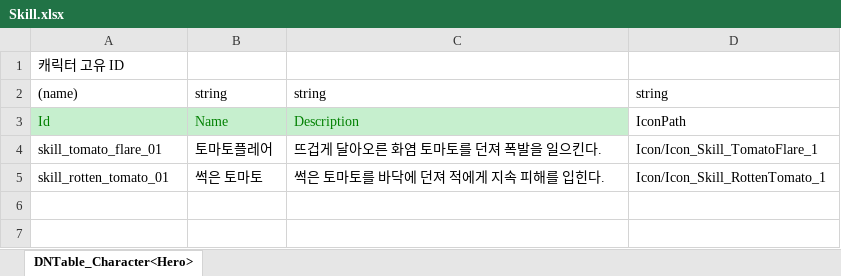
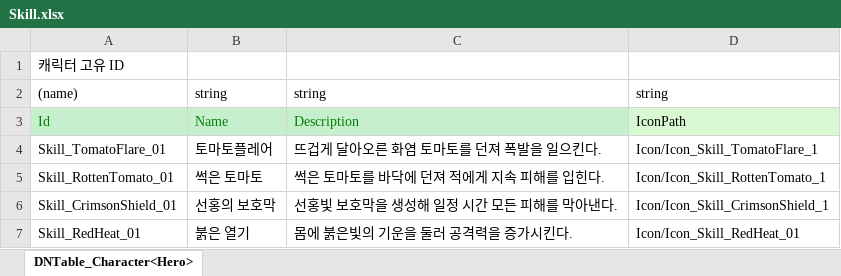
Before and after one commit to Mara41-9/2DProject, an Excel workbook: JsonConverter/ExcelFiles/Skill.xlsx, sheet DNTable_Character<Hero>, drawn as a sheet; values as stored, in another font and other column widths than the file's, no borders; the diff names each change by its address in the sheet, - before the commit and + after, or states it on an @@ line.

```diff
--- a/JsonConverter/ExcelFiles/Skill.xlsx (sheet DNTable_Character<Hero>)
+++ b/JsonConverter/ExcelFiles/Skill.xlsx (sheet DNTable_Character<Hero>)
-D3 fill: none
+D3 fill: #D8F8D1
-A4: skill_tomato_flare_01
+A4: Skill_TomatoFlare_01
-A5: skill_rotten_tomato_01
+A5: Skill_RottenTomato_01
+row 6: Skill_CrimsonShield_01 | 선홍의 보호막 | 선홍빛 보호막을 생성해 일정 시간 모든 피해를 막아낸다. | Icon/Icon_Skill_CrimsonShield_1
+row 7: Skill_RedHeat_01 | 붉은 열기 | 몸에 붉은빛의 기운을 둘러 공격력을 증가시킨다. | Icon/Icon_Skill_RedHeat_01
```
Also changed, not shown: 1 other file.
